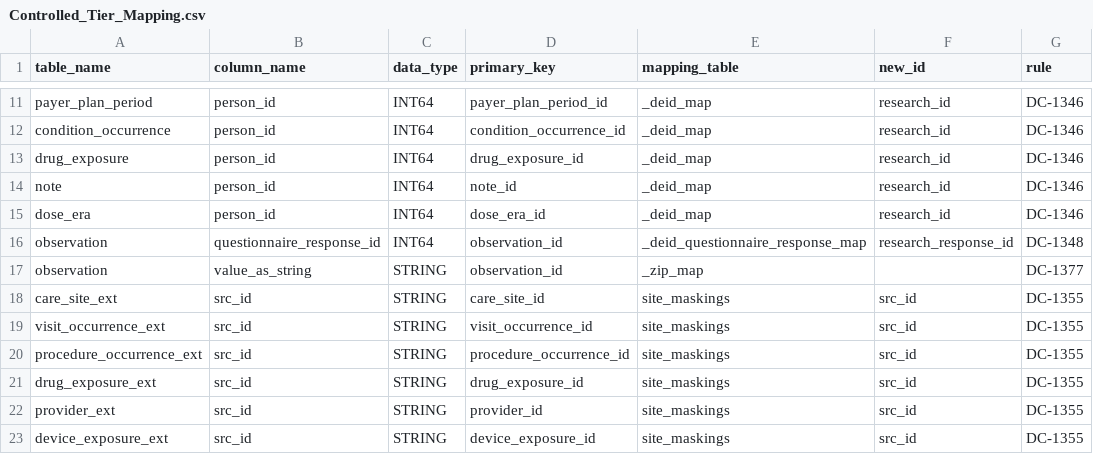
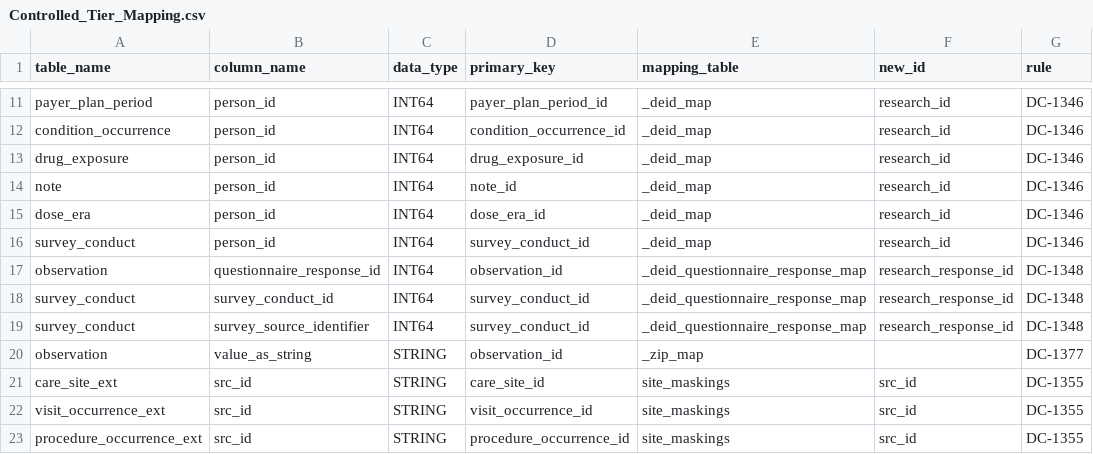
Before and after one commit to all-of-us/curation, a CSV file: data_steward/analytics/cdr_ops/controlled_tier_qc/csv/Controlled_Tier_Mapping.csv, drawn as a sheet; only a part is shown, gaps mark what is left out; the shorter side is filled out with more unchanged rows.

Commit message:
[DC-2642] Verify that RT & CT deid QA notebook checks cover those introduced with survey_conduct table (#1400)
* added rt survey_conduct dateshift check

* added ct survey_conduct pid_rid_mapping check

* added questionnaire response id checks for rt and ct

```diff
--- a/data_steward/analytics/cdr_ops/controlled_tier_qc/csv/Controlled_Tier_Mapping.csv
+++ b/data_steward/analytics/cdr_ops/controlled_tier_qc/csv/Controlled_Tier_Mapping.csv
@@ -15,3 +15,6 @@ note,person_id,INT64,note_id,_deid_map,research_id,DC-1346
 dose_era,person_id,INT64,dose_era_id,_deid_map,research_id,DC-1346
+survey_conduct,person_id,INT64,survey_conduct_id,_deid_map,research_id,DC-1346
 observation,questionnaire_response_id,INT64,observation_id,_deid_questionnaire_response_map,research_response_id,DC-1348
+survey_conduct,survey_conduct_id,INT64,survey_conduct_id,_deid_questionnaire_response_map,research_response_id,DC-1348
+survey_conduct,survey_source_identifier,INT64,survey_conduct_id,_deid_questionnaire_response_map,research_response_id,DC-1348
 observation,value_as_string,STRING,observation_id,_zip_map,,DC-1377
```
Also changed, not shown: 1 other file.
